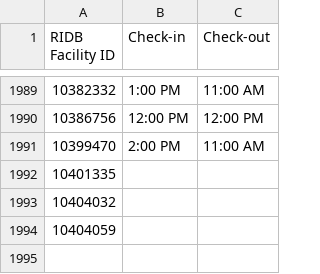
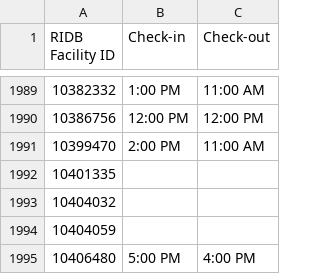
Before and after one commit to Tim-Army/State-Parks, a CSV file: federal/federal-times.csv, drawn as a sheet; only a part is shown, gaps mark what is left out.

```diff
--- a/federal/federal-times.csv
+++ b/federal/federal-times.csv
@@ -1994 +1994,2 @@ RIDB Facility ID,Check-in,Check-out
 10404059,,
+10406480,5:00 PM,4:00 PM
```
Also changed, not shown: 11 other files.
